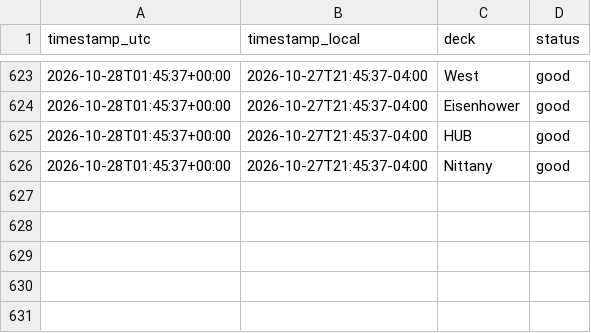
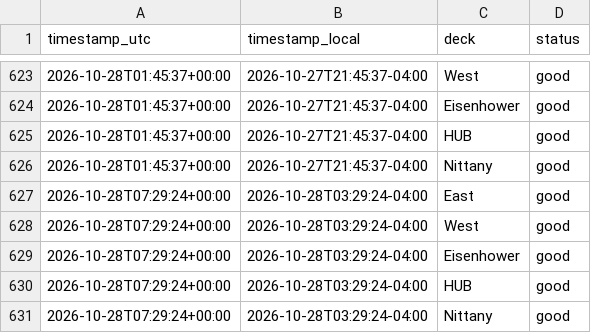
Before and after one commit to osos7mood/psu-deck-tracker, a CSV file: data/deck_status.csv, drawn as a sheet; only a part is shown, gaps mark what is left out.

```diff
--- a/data/deck_status.csv
+++ b/data/deck_status.csv
@@ -626 +626,6 @@ timestamp_utc,timestamp_local,deck,status
 2026-10-28T01:45:37+00:00,2026-10-27T21:45:37-04:00,Nittany,good
+2026-10-28T07:29:24+00:00,2026-10-28T03:29:24-04:00,East,good
+2026-10-28T07:29:24+00:00,2026-10-28T03:29:24-04:00,West,good
+2026-10-28T07:29:24+00:00,2026-10-28T03:29:24-04:00,Eisenhower,good
+2026-10-28T07:29:24+00:00,2026-10-28T03:29:24-04:00,HUB,good
+2026-10-28T07:29:24+00:00,2026-10-28T03:29:24-04:00,Nittany,good
```
